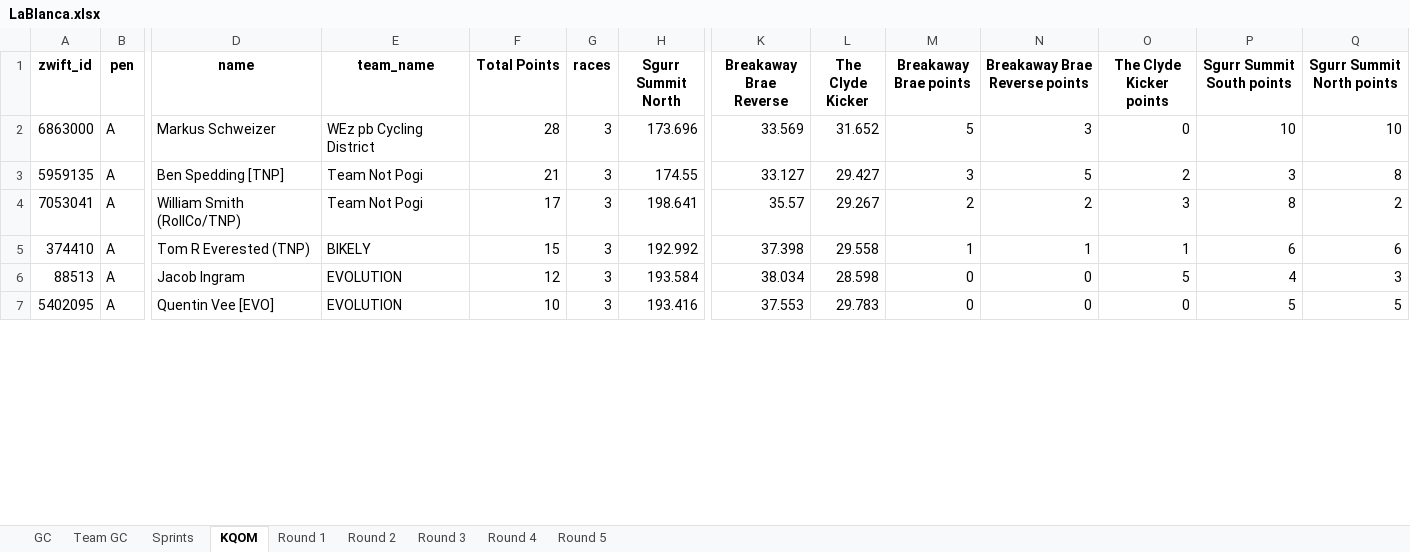
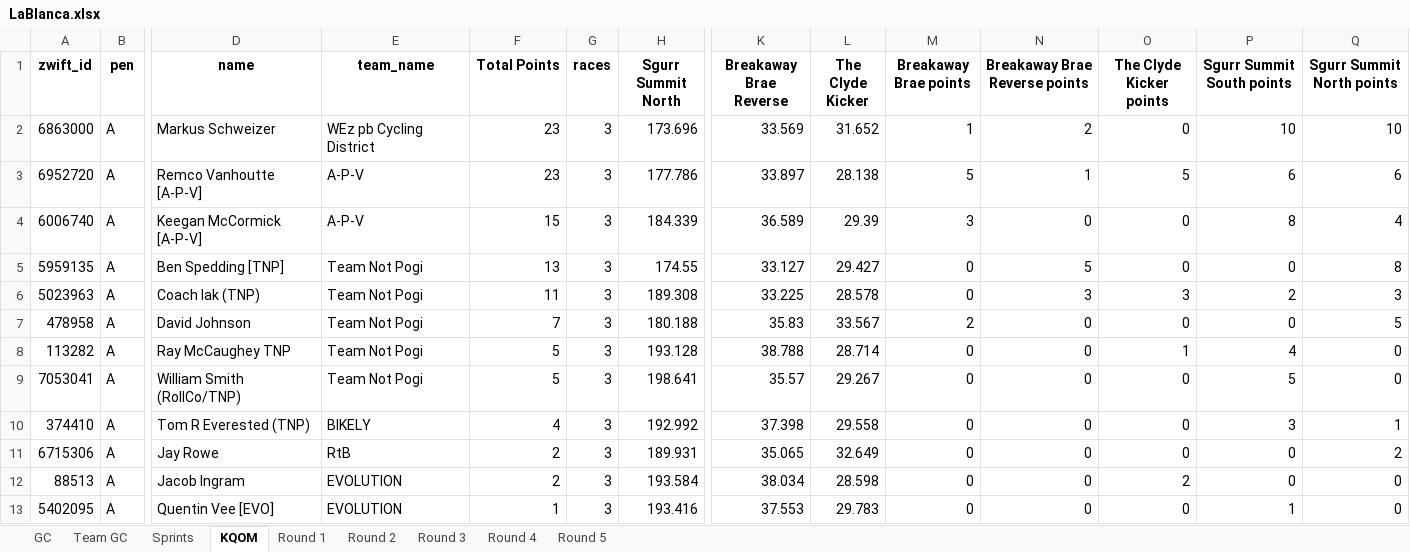
Before and after one commit to gleesonm1/TNP_results, an Excel workbook: LaBlanca/LaBlanca.xlsx, sheet KQOM, drawn as a sheet; only a part is shown, gaps mark what is left out; values as stored, in another font and other column widths than the file's, no borders; addresses are those after the commit; rows hold the shown columns only; the diff covers the shown part only; the diff names each change by its address in the sheet, - before the commit and + after, or states it on an @@ line.

```diff
--- a/LaBlanca/LaBlanca.xlsx (sheet KQOM)
+++ b/LaBlanca/LaBlanca.xlsx (sheet KQOM)
-F2 (Total Points): 28
+F2 (Total Points): 23
-M2 (Breakaway Brae points): 5
+M2 (Breakaway Brae points): 1
-N2 (Breakaway Brae Reverse points): 3
+N2 (Breakaway Brae Reverse points): 2
+row 3: 6952720 | A | Remco Vanhoutte [A-P-V] | A-P-V | 23 | 3 | 177.786 | 33.897 | 28.138 | 5 | 1 | 5 | 6 | 6
+row 4: 6006740 | A | Keegan McCormick [A-P-V] | A-P-V | 15 | 3 | 184.339 | 36.589 | 29.39 | 3 | 0 | 0 | 8 | 4
-F5 (Total Points): 21
+F5 (Total Points): 13
-M5 (Breakaway Brae points): 3
+M5 (Breakaway Brae points): 0
-O5 (The Clyde Kicker points): 2
+O5 (The Clyde Kicker points): 0
-P5 (Sgurr Summit South points): 3
+P5 (Sgurr Summit South points): 0
+row 6: 5023963 | A | Coach lak (TNP) | Team Not Pogi | 11 | 3 | 189.308 | 33.225 | 28.578 | 0 | 3 | 3 | 2 | 3
+row 7: 478958 | A | David Johnson | Team Not Pogi | 7 | 3 | 180.188 | 35.83 | 33.567 | 2 | 0 | 0 | 0 | 5
+row 8: 113282 | A | Ray McCaughey TNP | Team Not Pogi | 5 | 3 | 193.128 | 38.788 | 28.714 | 0 | 0 | 1 | 4 | 0
-F9 (Total Points): 17
+F9 (Total Points): 5
-M9 (Breakaway Brae points): 2
+M9 (Breakaway Brae points): 0
-N9 (Breakaway Brae Reverse points): 2
+N9 (Breakaway Brae Reverse points): 0
-O9 (The Clyde Kicker points): 3
+O9 (The Clyde Kicker points): 0
-P9 (Sgurr Summit South points): 8
+P9 (Sgurr Summit South points): 5
-Q9 (Sgurr Summit North points): 2
+Q9 (Sgurr Summit North points): 0
-F10 (Total Points): 15
+F10 (Total Points): 4
-M10 (Breakaway Brae points): 1
+M10 (Breakaway Brae points): 0
-N10 (Breakaway Brae Reverse points): 1
+N10 (Breakaway Brae Reverse points): 0
-O10 (The Clyde Kicker points): 1
+O10 (The Clyde Kicker points): 0
-P10 (Sgurr Summit South points): 6
+P10 (Sgurr Summit South points): 3
-Q10 (Sgurr Summit North points): 6
+Q10 (Sgurr Summit North points): 1
+row 11: 6715306 | A | Jay Rowe | RtB | 2 | 3 | 189.931 | 35.065 | 32.649 | 0 | 0 | 0 | 0 | 2
-F12 (Total Points): 12
+F12 (Total Points): 2
-O12 (The Clyde Kicker points): 5
+O12 (The Clyde Kicker points): 2
-P12 (Sgurr Summit South points): 4
+P12 (Sgurr Summit South points): 0
-Q12 (Sgurr Summit North points): 3
+Q12 (Sgurr Summit North points): 0
-F13 (Total Points): 10
+F13 (Total Points): 1
-P13 (Sgurr Summit South points): 5
+P13 (Sgurr Summit South points): 1
-Q13 (Sgurr Summit North points): 5
+Q13 (Sgurr Summit North points): 0
```
Also changed, not shown: 14 added rows, 2 removed rows and 54 edited cells elsewhere in this sheet, sheet GC, sheet Sprints, sheet Team GC, sheet Round 3.
